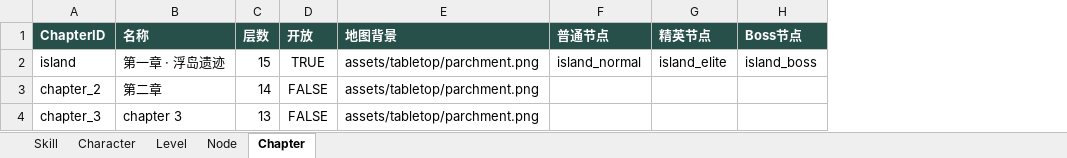
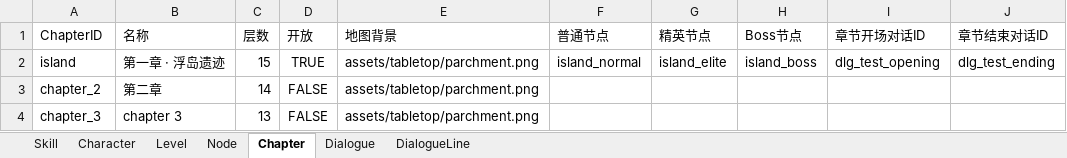
Before and after one commit to magic5sc/SwapHero, an Excel workbook: dist/config/SwapHero.xlsx, sheet Chapter, drawn as a sheet; values as stored, in another font and other column widths than the file's, no borders; the diff names each change by its address in the sheet, - before the commit and + after, or states it on an @@ line.

Commit message:
Add resumable dialogue flow and seven-sheet workbook editing

```diff
--- a/dist/config/SwapHero.xlsx (sheet Chapter)
+++ b/dist/config/SwapHero.xlsx (sheet Chapter)
+sheet tab: Dialogue
+sheet tab: DialogueLine
+column I (章节开场对话ID), row 2: dlg_test_opening
+column J (章节结束对话ID), row 2: dlg_test_ending
@@ A1:H1 fill: #28504A → none, bold: on → off, text colour: #FFFFFF → black @@
```
Also changed, not shown: sheet Level, sheet Skill, sheet Character, sheet Node, 18 other files.
